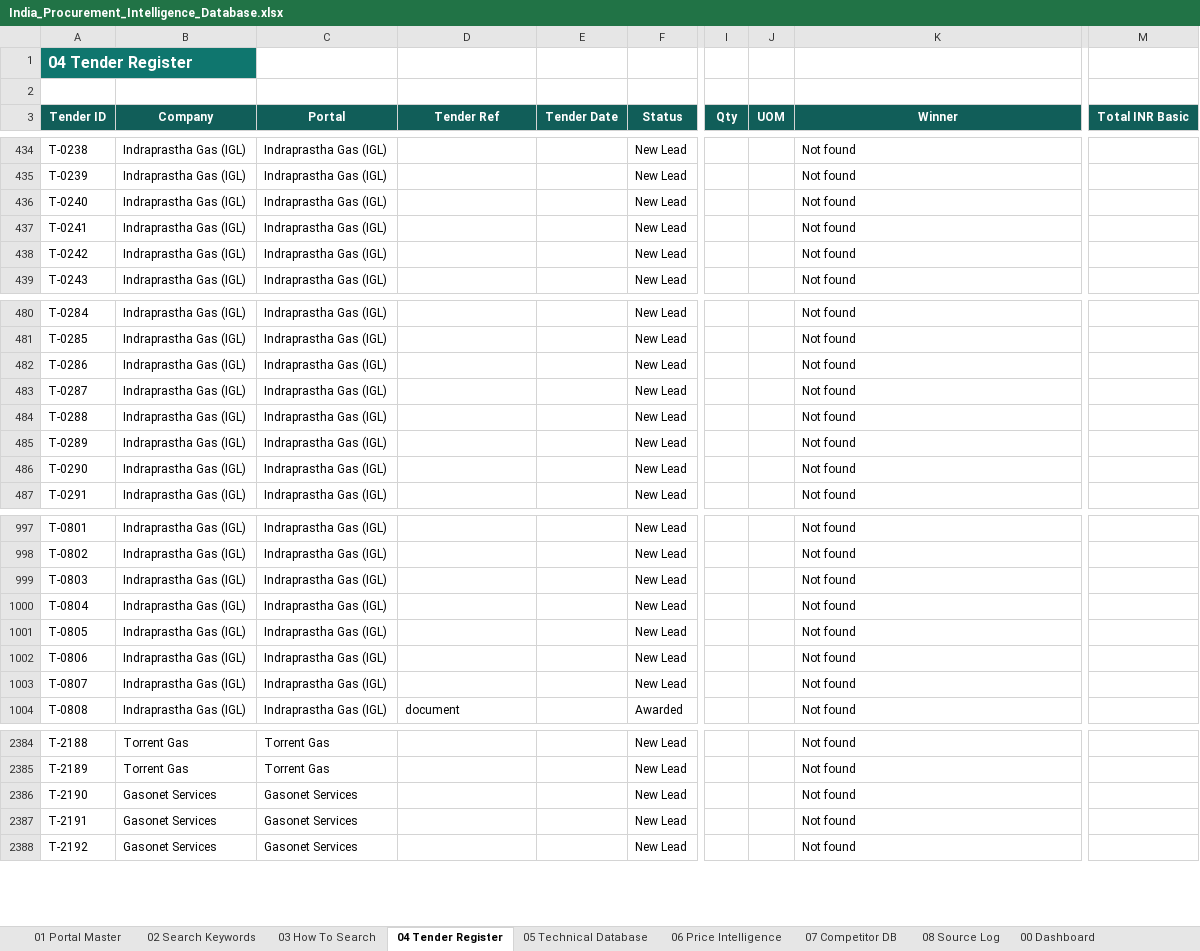
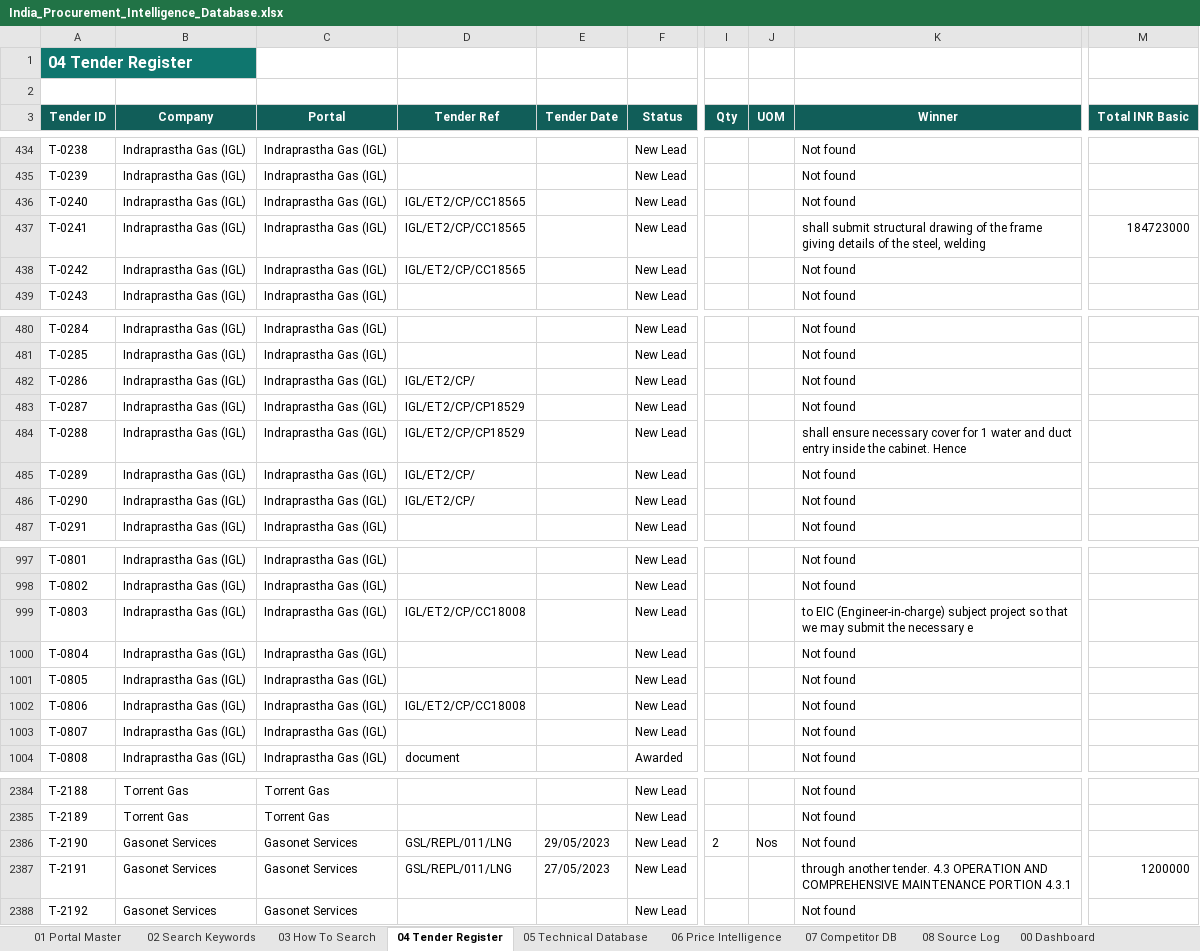
Before and after one commit to kaantellioglu/india-tender-bot, an Excel workbook: data/India_Procurement_Intelligence_Database.xlsx, sheet 04 Tender Register, drawn as a sheet; only a part is shown, gaps mark what is left out; values as stored, in another font and other column widths than the file's, no borders; conditional formats and table styles not drawn; the diff covers the shown part only; the diff names each change by its address in the sheet, - before the commit and + after, or states it on an @@ line.

```diff
--- a/data/India_Procurement_Intelligence_Database.xlsx (sheet 04 Tender Register)
+++ b/data/India_Procurement_Intelligence_Database.xlsx (sheet 04 Tender Register)
-D436:D438 (Tender Ref): (empty)
+D436:D438 (Tender Ref): IGL/ET2/CP/CC18565
-K437 (Winner): Not found
+K437 (Winner): shall submit structural drawing of the frame giving details of the steel, welding
-M437 (Total INR Basic): (empty)
+M437 (Total INR Basic): 184723000
-D482 (Tender Ref): (empty)
+D482 (Tender Ref): IGL/ET2/CP/
-D483:D484 (Tender Ref): (empty)
+D483:D484 (Tender Ref): IGL/ET2/CP/CP18529
-K484 (Winner): Not found
+K484 (Winner): shall ensure necessary cover for 1 water and duct entry inside the cabinet. Hence
-D485:D486 (Tender Ref): (empty)
+D485:D486 (Tender Ref): IGL/ET2/CP/
-D999 (Tender Ref): (empty)
+D999 (Tender Ref): IGL/ET2/CP/CC18008
-K999 (Winner): Not found
+K999 (Winner): to EIC (Engineer-in-charge) subject project so that we may submit the necessary e
-D1002 (Tender Ref): (empty)
+D1002 (Tender Ref): IGL/ET2/CP/CC18008
-D2386:D2387 (Tender Ref): (empty)
+D2386:D2387 (Tender Ref): GSL/REPL/011/LNG
-E2386 (Tender Date): (empty)
+E2386 (Tender Date): 29/05/2023
-I2386 (Qty): (empty)
+I2386 (Qty): 2
-J2386 (UOM): (empty)
+J2386 (UOM): Nos
-E2387 (Tender Date): (empty)
+E2387 (Tender Date): 27/05/2023
-K2387 (Winner): Not found
+K2387 (Winner): through another tender. 4.3 OPERATION AND COMPREHENSIVE MAINTENANCE PORTION 4.3.1
-M2387 (Total INR Basic): (empty)
+M2387 (Total INR Basic): 1200000
```
Also changed, not shown: 15 added rows and 46 edited cells elsewhere in this sheet, sheet 08 Source Log, 3 other files.
